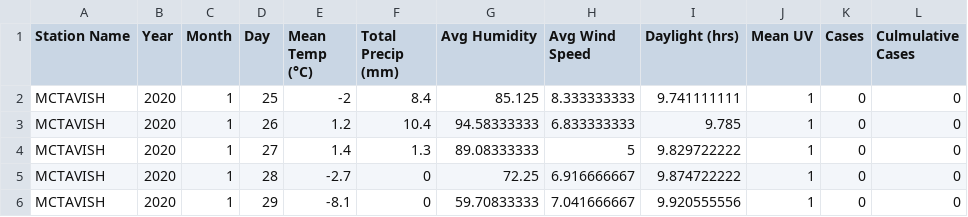
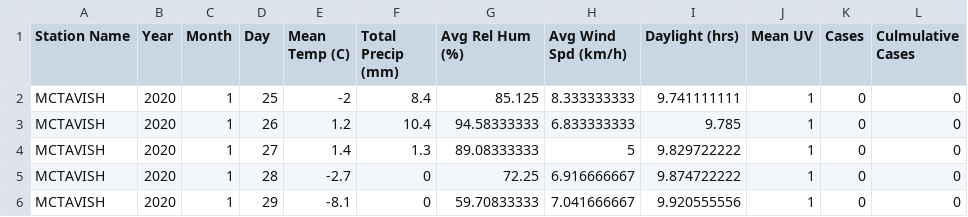
Before and after one commit to vanessa-chow/COVID-Factors, a CSV file: datasets/Montreal_Factors.csv, drawn as a sheet; only a part is shown.

```diff
--- a/datasets/Montreal_Factors.csv
+++ b/datasets/Montreal_Factors.csv
@@ -1,2 +1,2 @@
-Station Name,Year,Month,Day,Mean Temp (°C),Total Precip (mm),Avg Humidity,Avg Wind Speed,Daylight (hrs),Mean UV,Cases,Culmulative Cases
+Station Name,Year,Month,Day,Mean Temp (C),Total Precip (mm),Avg Rel Hum (%),Avg Wind Spd (km/h),Daylight (hrs),Mean UV,Cases,Culmulative Cases
 MCTAVISH,2020,1,25,-2,8.4,85.125,8.333333333,9.741111111,1,0,0
```
Also changed, not shown: datasets/Calgary_Factors.csv, datasets/Edmonton_Factors.csv, 3 other files.
